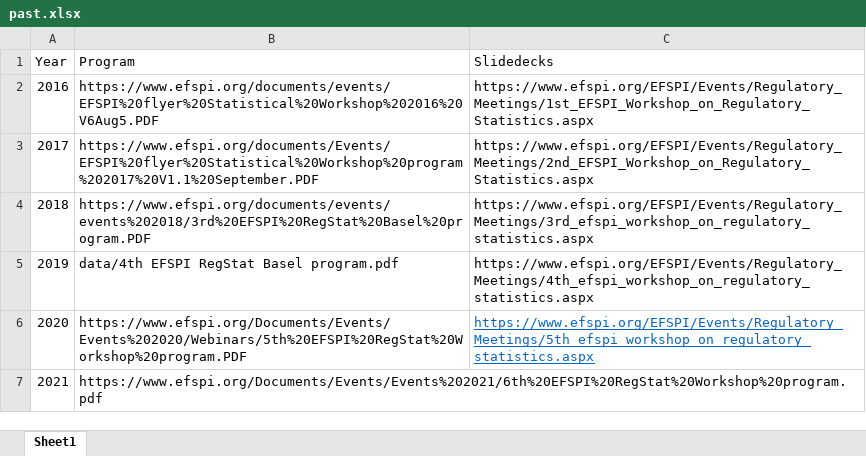
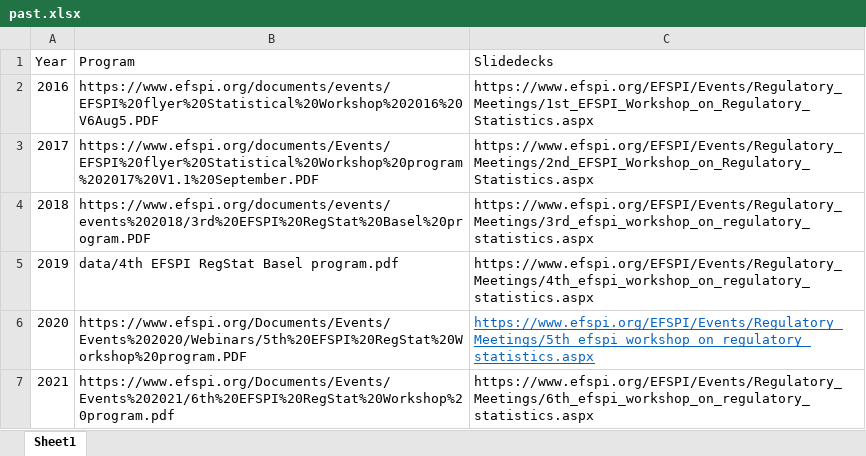
Before and after one commit to numbersman77/efspi20, an Excel workbook: data/past.xlsx, sheet Sheet1, drawn as a sheet; values as stored, in another font and other column widths than the file's, no borders; the diff names each change by its address in the sheet, - before the commit and + after, or states it on an @@ line.

```diff
--- a/data/past.xlsx (sheet Sheet1)
+++ b/data/past.xlsx (sheet Sheet1)
-C7 (Slidedecks): (empty)
+C7 (Slidedecks): https://www.efspi.org/EFSPI/Events/Regulatory_Meetings/6th_efspi_workshop_on_regulatory_statistics.aspx
```
Also changed, not shown: docs/data/past.xlsx, 17 other files.
